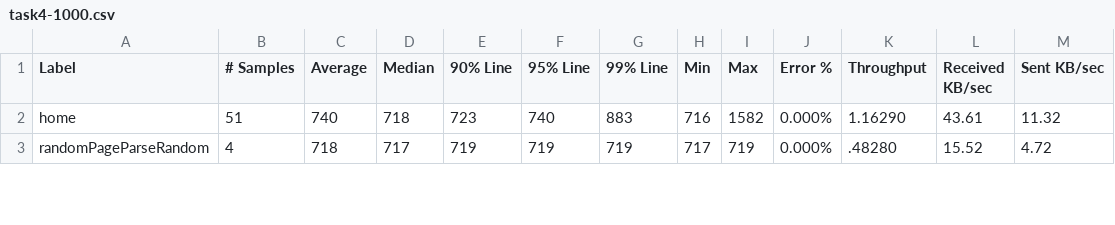
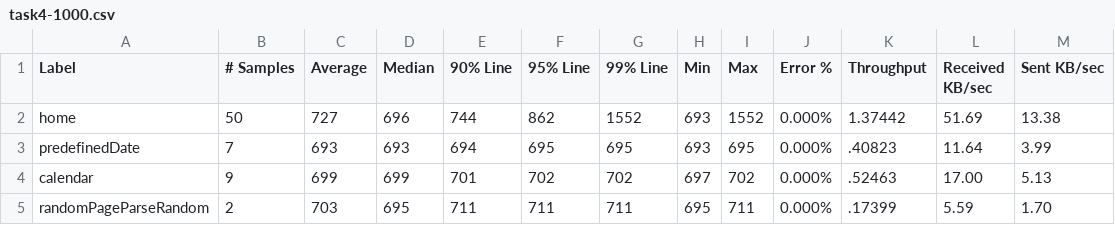
Before and after one commit to andrii0yerko/IASA_Highload, a CSV file: lab2-performance-testing/reports/task4-1000.csv, drawn as a sheet; only a part is shown; the diff covers the shown part only.

Commit message:
[lab2] fix task4 probs

```diff
--- a/lab2-performance-testing/reports/task4-1000.csv
+++ b/lab2-performance-testing/reports/task4-1000.csv
@@ -1,3 +1,5 @@
 Label,# Samples,Average,Median,90% Line,95% Line,99% Line,Min,Max,Error %,Throughput,Received KB/sec,Sent KB/sec
-home,51,740,718,723,740,883,716,1582,0.000%,1.16290,43.61,11.32
-randomPageParseRandom,4,718,717,719,719,719,717,719,0.000%,.48280,15.52,4.72
+home,50,727,696,744,862,1552,693,1552,0.000%,1.37442,51.69,13.38
+predefinedDate,7,693,693,694,695,695,693,695,0.000%,.40823,11.64,3.99
+calendar,9,699,699,701,702,702,697,702,0.000%,.52463,17.00,5.13
+randomPageParseRandom,2,703,695,711,711,711,695,711,0.000%,.17399,5.59,1.70
```
Also changed, not shown: 2 added rows and 51 edited cells elsewhere in this file, lab2-performance-testing/reports/task4.csv, 2 other files.
